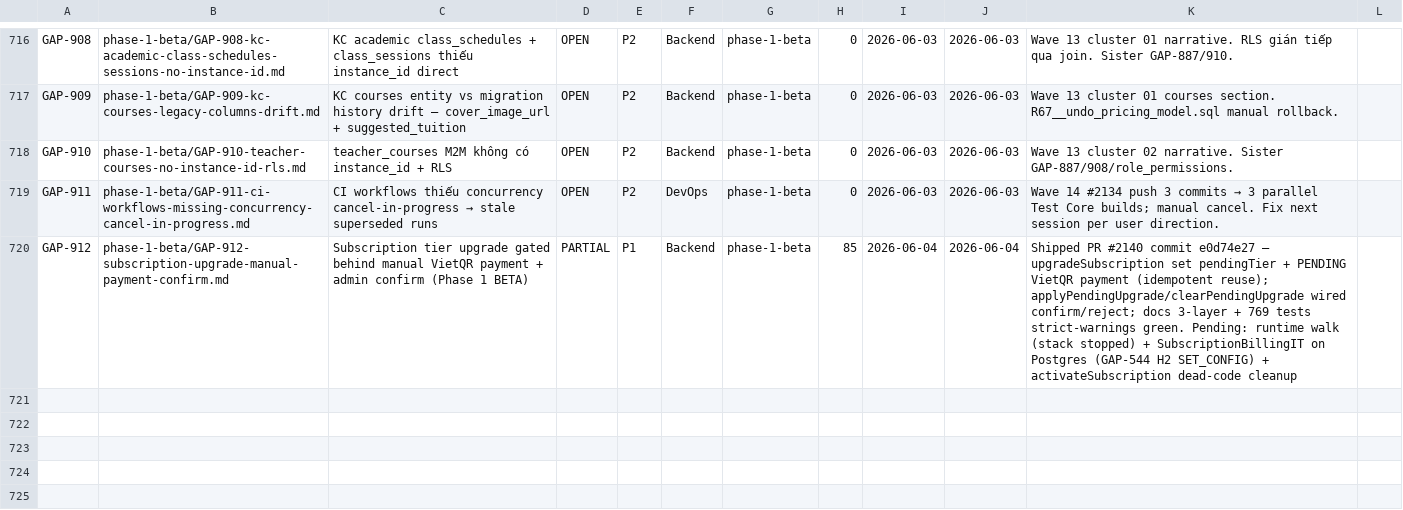
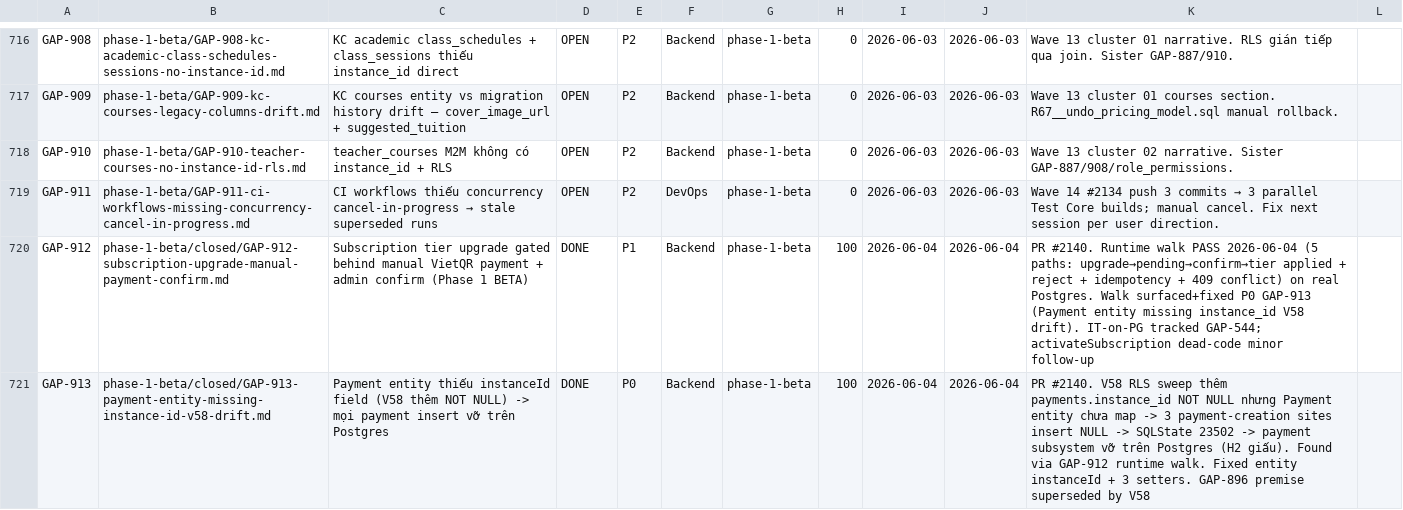
Before and after one commit to VictorAurelius/2026-Kite-Class-Platform, a CSV file: documents/04-quality/gaps/gap-status.csv, drawn as a sheet; only a part is shown, gaps mark what is left out.

Commit message:
fix(subscription): set Payment.instanceId (V58 RLS NOT NULL) — unblocks payment insert
Runtime walk of the manual-payment upgrade flow on real Postgres surfaced a P0:
migration V58 (RLS sweep) added payments.instance_id NOT NULL, but the JPA Payment
entity never mapped the field — so all 3 payment-creation sites inserted NULL →
SQLState 23502 → entire payment subsystem failed on Postgres (H2 hid it because
V58 RLS does not apply on H2; 769 tests stayed green).

- Payment entity: add instanceId @Column(name="instance_id", nullable=false)
- set instanceId from subscription at createProratedPayment, createPayment,
  createRenewalPayment
- GAP-913 (P0, DONE): documents the entity↔V58 drift + fix
- GAP-912 (DONE): runtime walk PASS — upgrade→pending→confirm→tier applied +
  reject + idempotency + 409 conflict, all verified on real Postgres

GAP-896 premise (payments has no instance_id) superseded by V58.

```diff
--- a/documents/04-quality/gaps/gap-status.csv
+++ b/documents/04-quality/gaps/gap-status.csv
@@ -719,2 +719,3 @@ GAP-910,phase-1-beta/GAP-910-teacher-courses-no-instance-id-rls.md,teacher_cours
 GAP-911,phase-1-beta/GAP-911-ci-workflows-missing-concurrency-cancel-in-progress.md,CI workflows thiếu concurrency cancel-in-progress → stale superseded runs,OPEN,P2,DevOps,phase-1-beta,0,2026-06-03,2026-06-03,Wave 14 #2134 push 3 commits → 3 parallel Test Core builds; manual cancel. Fix next session per user direction.
-GAP-912,phase-1-beta/GAP-912-subscription-upgrade-manual-payment-confirm.md,Subscription tier upgrade gated behind manual VietQR payment + admin confirm (Phase 1 BETA),PARTIAL,P1,Backend,phase-1-beta,85,2026-06-04,2026-06-04,"Shipped PR #2140 commit e0d74e27 — upgradeSubscription set pendingTier + PENDING VietQR payment (idempotent reuse); applyPendingUpgrade/clearPendingUpgrade wired confirm/reject; docs 3-layer + 769 tests strict-warnings green. Pending: runtime walk (stack stopped) + SubscriptionBillingIT on Postgres (GAP-544 H2 SET_CONFIG) + activateSubscription dead-code cleanup"
+GAP-912,phase-1-beta/closed/GAP-912-subscription-upgrade-manual-payment-confirm.md,Subscription tier upgrade gated behind manual VietQR payment + admin confirm (Phase 1 BETA),DONE,P1,Backend,phase-1-beta,100,2026-06-04,2026-06-04,"PR #2140. Runtime walk PASS 2026-06-04 (5 paths: upgrade→pending→confirm→tier applied + reject + idempotency + 409 conflict) on real Postgres. Walk surfaced+fixed P0 GAP-913 (Payment entity missing instance_id V58 drift). IT-on-PG tracked GAP-544; activateSubscription dead-code minor follow-up"
+GAP-913,phase-1-beta/closed/GAP-913-payment-entity-missing-instance-id-v58-drift.md,Payment entity thiếu instanceId field (V58 thêm NOT NULL) -> mọi payment insert vỡ trên Postgres,DONE,P0,Backend,phase-1-beta,100,2026-06-04,2026-06-04,"PR #2140. V58 RLS sweep thêm payments.instance_id NOT NULL nhưng Payment entity chưa map -> 3 payment-creation sites insert NULL -> SQLState 23502 -> payment subsystem vỡ trên Postgres (H2 giấu). Found via GAP-912 runtime walk. Fixed entity instanceId + 3 setters. GAP-896 premise superseded by V58"
```
Also changed, not shown: 6 other files.
